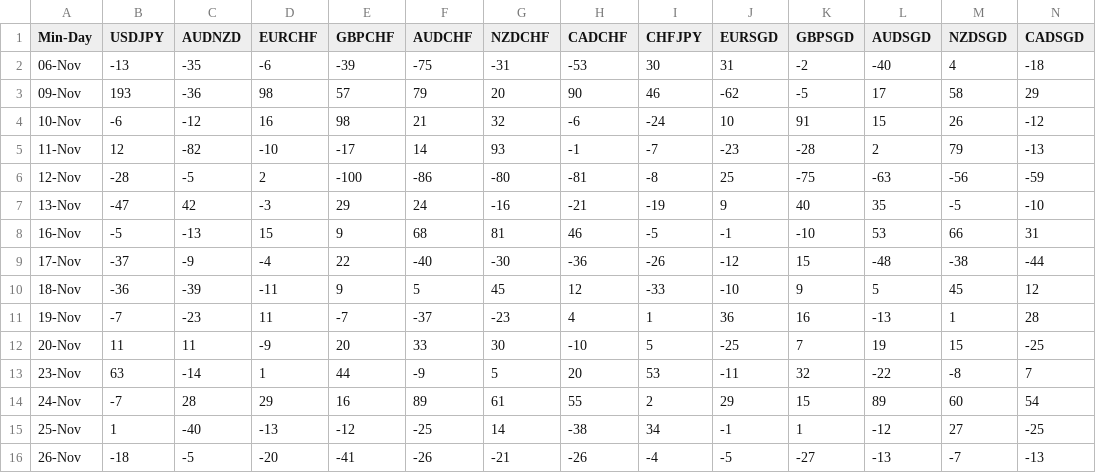
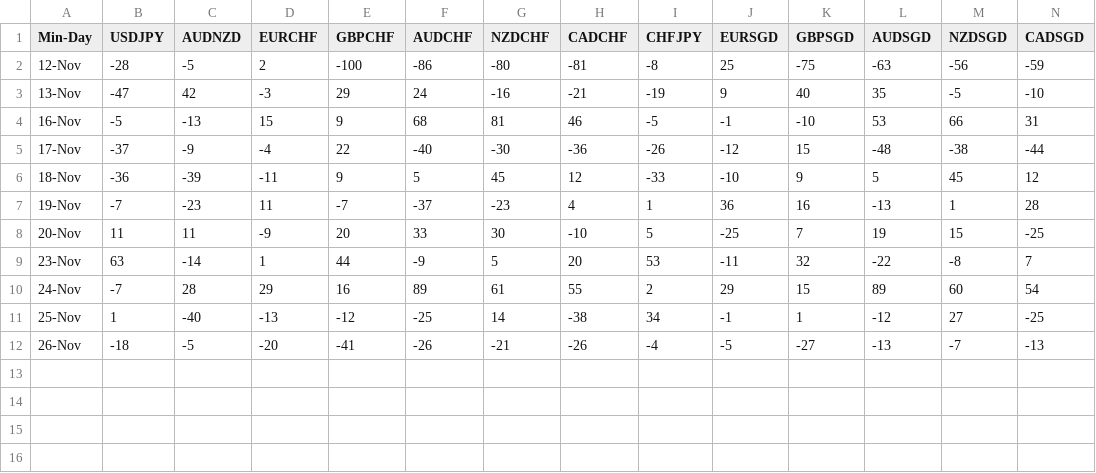
Before and after one commit to PP-Ram/FxData, a CSV file: Data/MinorDay.csv, drawn as a sheet; only a part is shown; rows hold the shown columns only; the diff names each change by its address in the sheet, - before the commit and + after, or states it on an @@ line.

```diff
--- a/Data/MinorDay.csv
+++ b/Data/MinorDay.csv
-row 2: 06-Nov | -13 | -35 | -6 | -39 | -75 | -31 | -53 | 30 | 31 | -2 | -40 | 4 | -18
-row 3: 09-Nov | 193 | -36 | 98 | 57 | 79 | 20 | 90 | 46 | -62 | -5 | 17 | 58 | 29
-row 4: 10-Nov | -6 | -12 | 16 | 98 | 21 | 32 | -6 | -24 | 10 | 91 | 15 | 26 | -12
-row 5: 11-Nov | 12 | -82 | -10 | -17 | 14 | 93 | -1 | -7 | -23 | -28 | 2 | 79 | -13
```
Also changed, not shown: Data/MajorDay.csv.
